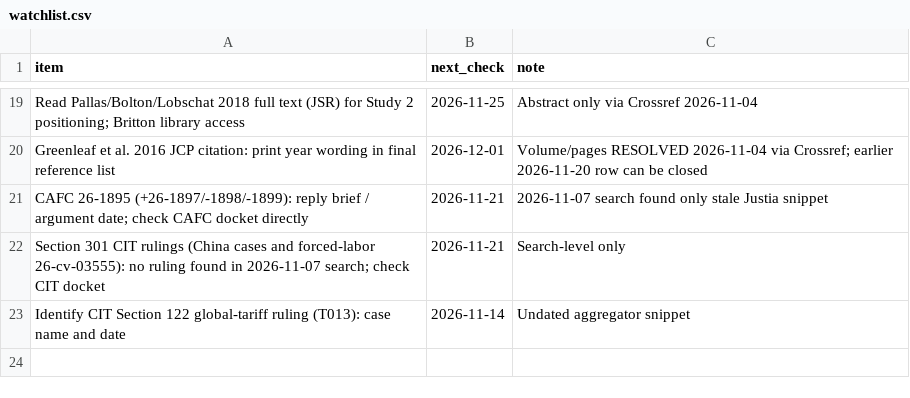
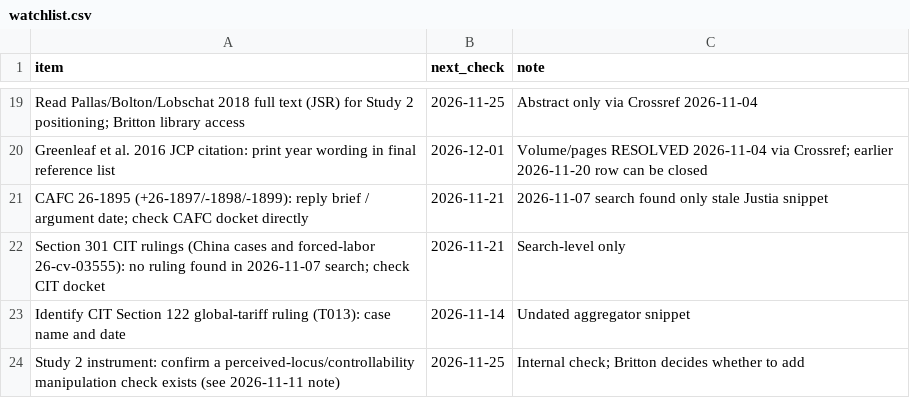
Before and after one commit to brittonleggett/research-threads-cloud, a CSV file: TARIFF_PAPER/04_DATA/watchlist.csv, drawn as a sheet; only a part is shown, gaps mark what is left out.

```diff
--- a/TARIFF_PAPER/04_DATA/watchlist.csv
+++ b/TARIFF_PAPER/04_DATA/watchlist.csv
@@ -23 +23,2 @@ Section 301 CIT rulings (China cases and forced-labor 26-cv-03555): no ruling fo
 Identify CIT Section 122 global-tariff ruling (T013): case name and date,2026-11-14,Undated aggregator snippet
+Study 2 instrument: confirm a perceived-locus/controllability manipulation check exists (see 2026-11-11 note),2026-11-25,Internal check; Britton decides whether to add
```
Also changed, not shown: TARIFF_PAPER/04_DATA/candidate_leads.csv, 3 other files.
